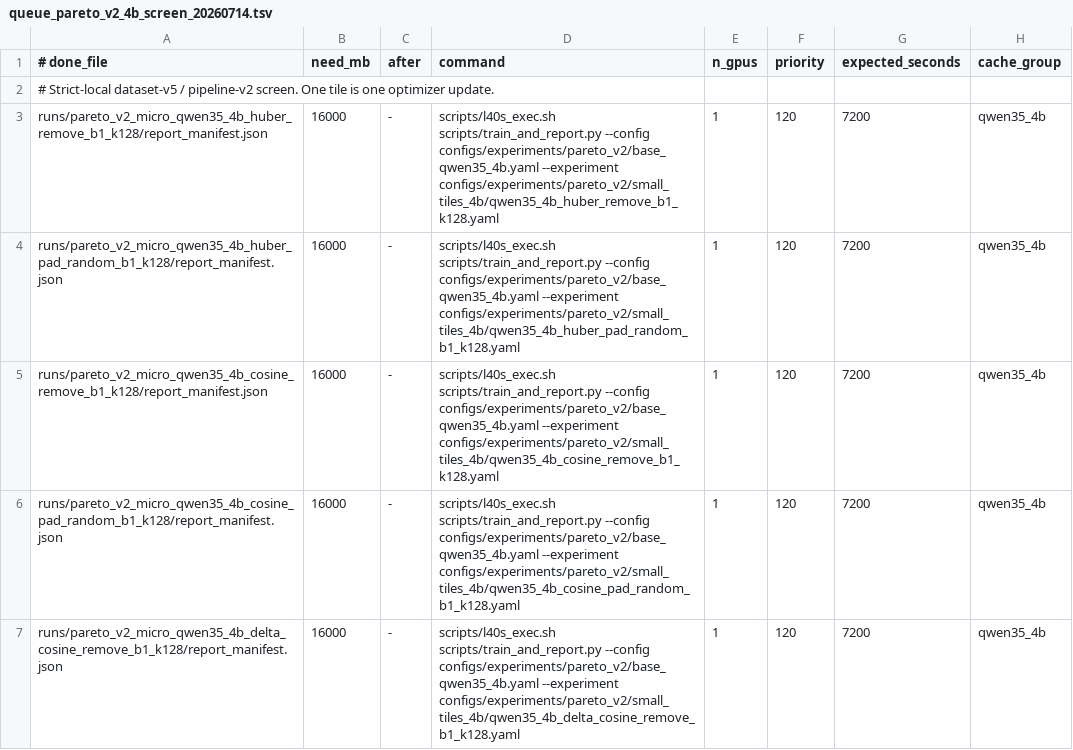
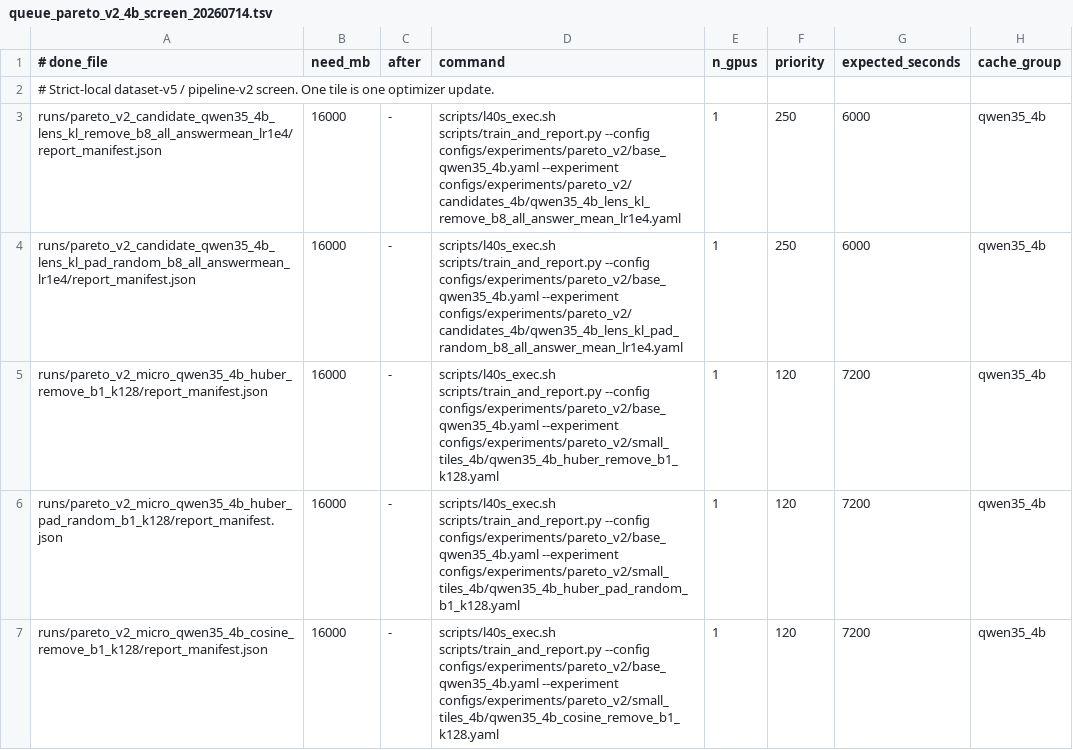
Before and after one commit to arivero/selfupdate, a TSV file: scripts/queue_pareto_v2_4b_screen_20260714.tsv, drawn as a sheet; only a part is shown; the shorter side is filled out with more unchanged rows; the diff names each change by its address in the sheet, - before the commit and + after, or states it on an @@ line.

```diff
--- a/scripts/queue_pareto_v2_4b_screen_20260714.tsv
+++ b/scripts/queue_pareto_v2_4b_screen_20260714.tsv
+row 3: runs/pareto_v2_candidate_qwen35_4b_lens_kl_remove_b8_all_answermean_lr1e4/report_manifest.json | 16000 | - | scripts/l40s_exec.sh scripts/train_and_report.py --config configs/experiments/pareto_v2/base_qwen35_4b.yaml --experiment configs/experiments/pareto_v2/candidates_4b/qwen35_4b_lens_kl_remove_b8_all_answer_mean_lr1e4.yaml | 1 | 250 | 6000 | qwen35_4b
+row 4: runs/pareto_v2_candidate_qwen35_4b_lens_kl_pad_random_b8_all_answermean_lr1e4/report_manifest.json | 16000 | - | scripts/l40s_exec.sh scripts/train_and_report.py --config configs/experiments/pareto_v2/base_qwen35_4b.yaml --experiment configs/experiments/pareto_v2/candidates_4b/qwen35_4b_lens_kl_pad_random_b8_all_answer_mean_lr1e4.yaml | 1 | 250 | 6000 | qwen35_4b
```
Also changed, not shown: 3 other files.
